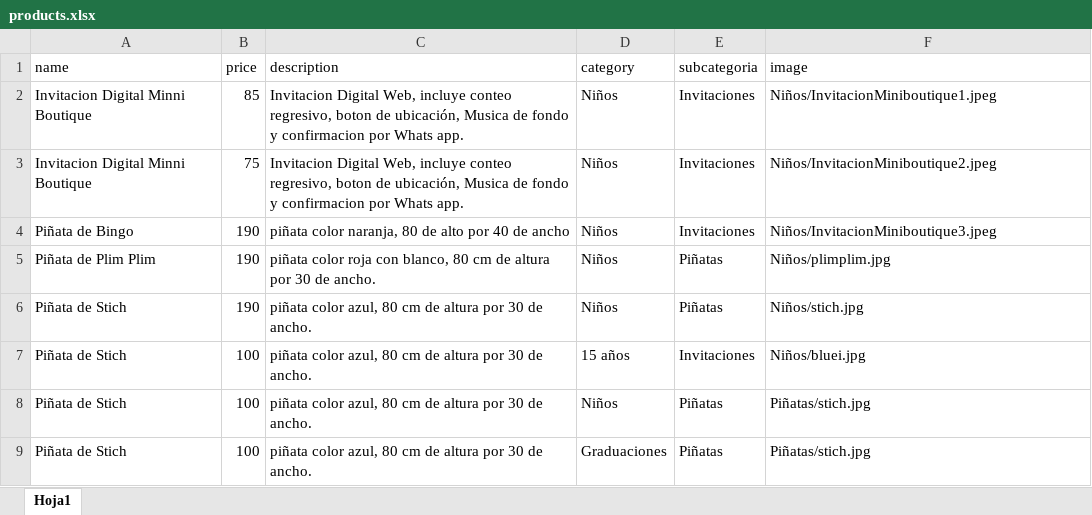
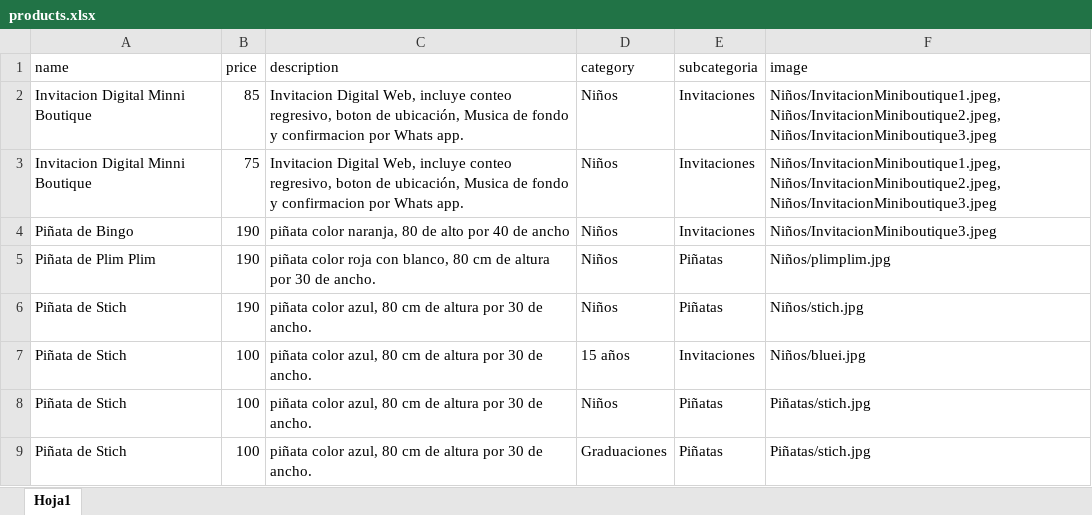
Before and after one commit to Laro16/Eventos-y-Celebraciones-GT, an Excel workbook: products.xlsx, sheet Hoja1, drawn as a sheet; values as stored, in another font and other column widths than the file's, no borders; the diff names each change by its address in the sheet, - before the commit and + after, or states it on an @@ line.

Commit message:
Add files via upload

```diff
--- a/products.xlsx (sheet Hoja1)
+++ b/products.xlsx (sheet Hoja1)
-F2 (image): Niños/InvitacionMiniboutique1.jpeg
+F2 (image): Niños/InvitacionMiniboutique1.jpeg, Niños/InvitacionMiniboutique2.jpeg, Niños/InvitacionMiniboutique3.jpeg
-F3 (image): Niños/InvitacionMiniboutique2.jpeg
+F3 (image): Niños/InvitacionMiniboutique1.jpeg, Niños/InvitacionMiniboutique2.jpeg, Niños/InvitacionMiniboutique3.jpeg
```
